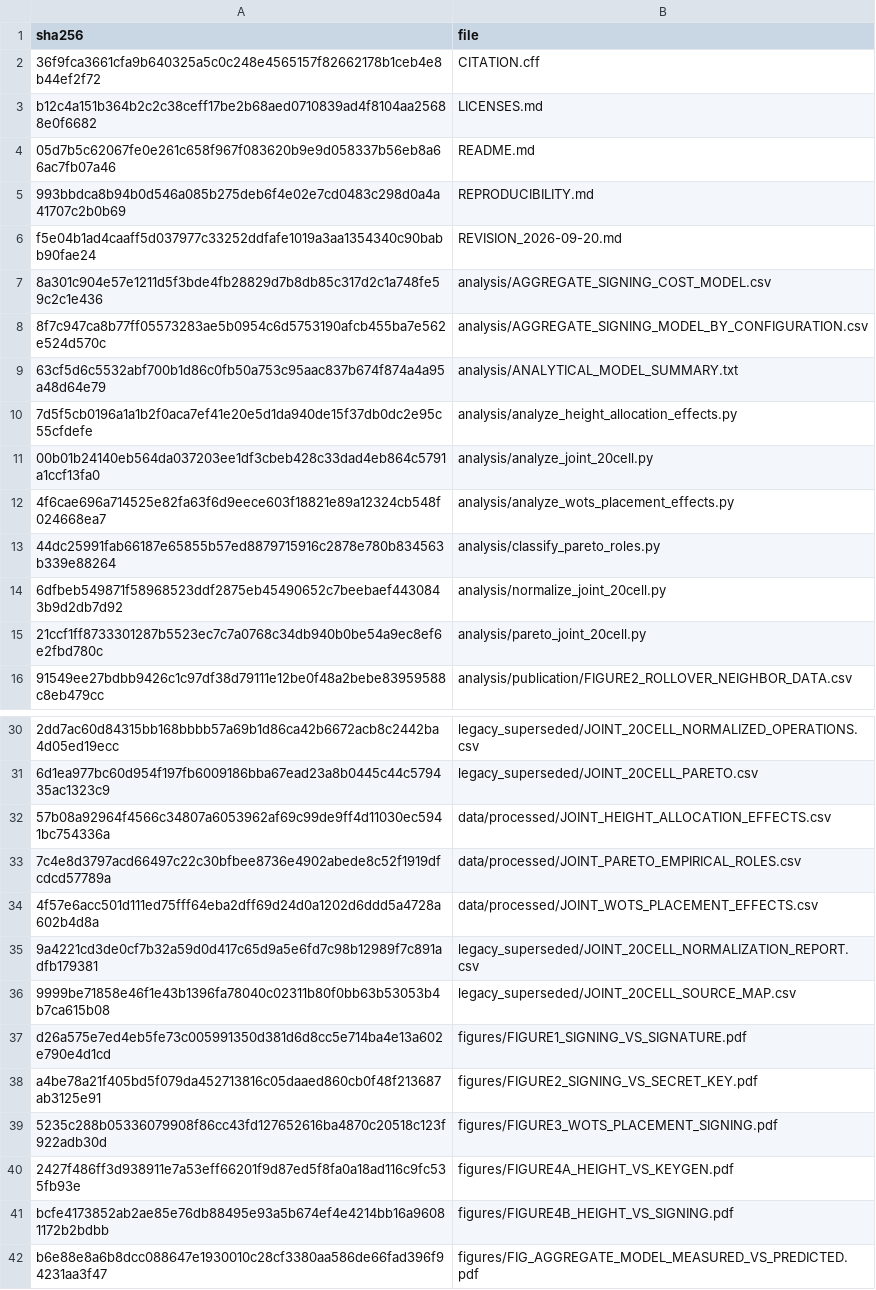
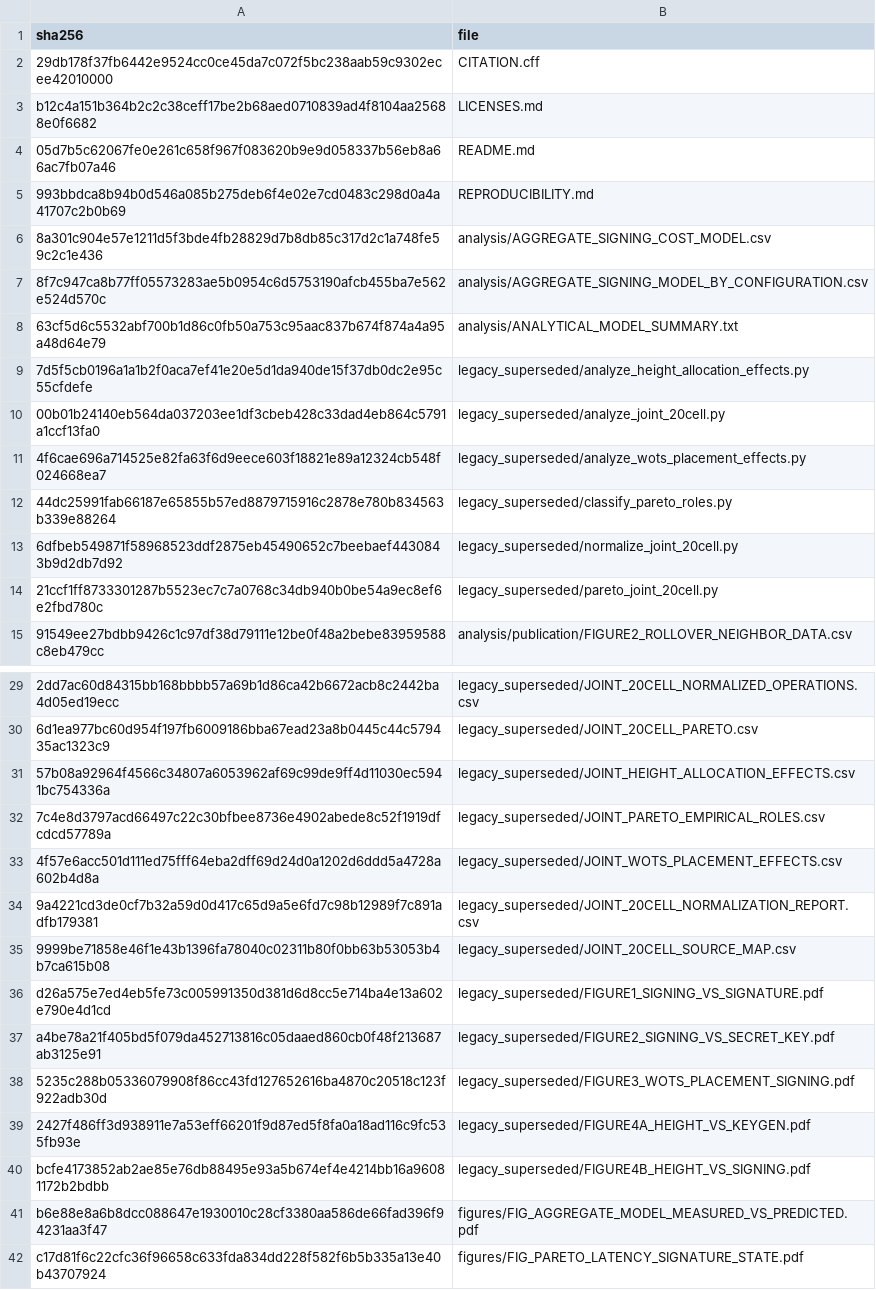
Before and after one commit to sohaibrana1/xmssmt-layer-adaptive-rpi5, a CSV file: SHA256_GITHUB_PACKAGE.csv, drawn as a sheet; only a part is shown, gaps mark what is left out; the shorter side is filled out with more unchanged rows; removed rows and columns are numbered as before the commit, all else as after; the diff covers the shown part only; the diff names each change by its address in the sheet, - before the commit and + after, or states it on an @@ line.

Commit message:
Move remaining superseded material to legacy_superseded/; remove manuscript copies; update README

```diff
--- a/SHA256_GITHUB_PACKAGE.csv
+++ b/SHA256_GITHUB_PACKAGE.csv
-A2 (sha256): 36f9fca3661cfa9b640325a5c0c248e4565157f82662178b1ceb4e8b44ef2f72
+A2 (sha256): 29db178f37fb6442e9524cc0ce45da7c072f5bc238aab59c9302ecee42010000
-row 6: f5e04b1ad4caaff5d037977c33252ddfafe1019a3aa1354340c90babb90fae24 | REVISION_2026-09-20.md
-B9 (file): analysis/analyze_height_allocation_effects.py
+B9 (file): legacy_superseded/analyze_height_allocation_effects.py
-B10 (file): analysis/analyze_joint_20cell.py
+B10 (file): legacy_superseded/analyze_joint_20cell.py
-B11 (file): analysis/analyze_wots_placement_effects.py
+B11 (file): legacy_superseded/analyze_wots_placement_effects.py
-B12 (file): analysis/classify_pareto_roles.py
+B12 (file): legacy_superseded/classify_pareto_roles.py
-B13 (file): analysis/normalize_joint_20cell.py
+B13 (file): legacy_superseded/normalize_joint_20cell.py
-B14 (file): analysis/pareto_joint_20cell.py
+B14 (file): legacy_superseded/pareto_joint_20cell.py
-B31 (file): data/processed/JOINT_HEIGHT_ALLOCATION_EFFECTS.csv
+B31 (file): legacy_superseded/JOINT_HEIGHT_ALLOCATION_EFFECTS.csv
-B32 (file): data/processed/JOINT_PARETO_EMPIRICAL_ROLES.csv
+B32 (file): legacy_superseded/JOINT_PARETO_EMPIRICAL_ROLES.csv
-B33 (file): data/processed/JOINT_WOTS_PLACEMENT_EFFECTS.csv
+B33 (file): legacy_superseded/JOINT_WOTS_PLACEMENT_EFFECTS.csv
-B36 (file): figures/FIGURE1_SIGNING_VS_SIGNATURE.pdf
+B36 (file): legacy_superseded/FIGURE1_SIGNING_VS_SIGNATURE.pdf
-B37 (file): figures/FIGURE2_SIGNING_VS_SECRET_KEY.pdf
+B37 (file): legacy_superseded/FIGURE2_SIGNING_VS_SECRET_KEY.pdf
-B38 (file): figures/FIGURE3_WOTS_PLACEMENT_SIGNING.pdf
+B38 (file): legacy_superseded/FIGURE3_WOTS_PLACEMENT_SIGNING.pdf
-B39 (file): figures/FIGURE4A_HEIGHT_VS_KEYGEN.pdf
+B39 (file): legacy_superseded/FIGURE4A_HEIGHT_VS_KEYGEN.pdf
-B40 (file): figures/FIGURE4B_HEIGHT_VS_SIGNING.pdf
+B40 (file): legacy_superseded/FIGURE4B_HEIGHT_VS_SIGNING.pdf
```
Also changed, not shown: 4 removed rows and 3 edited cells elsewhere in this file, 29 other files.
